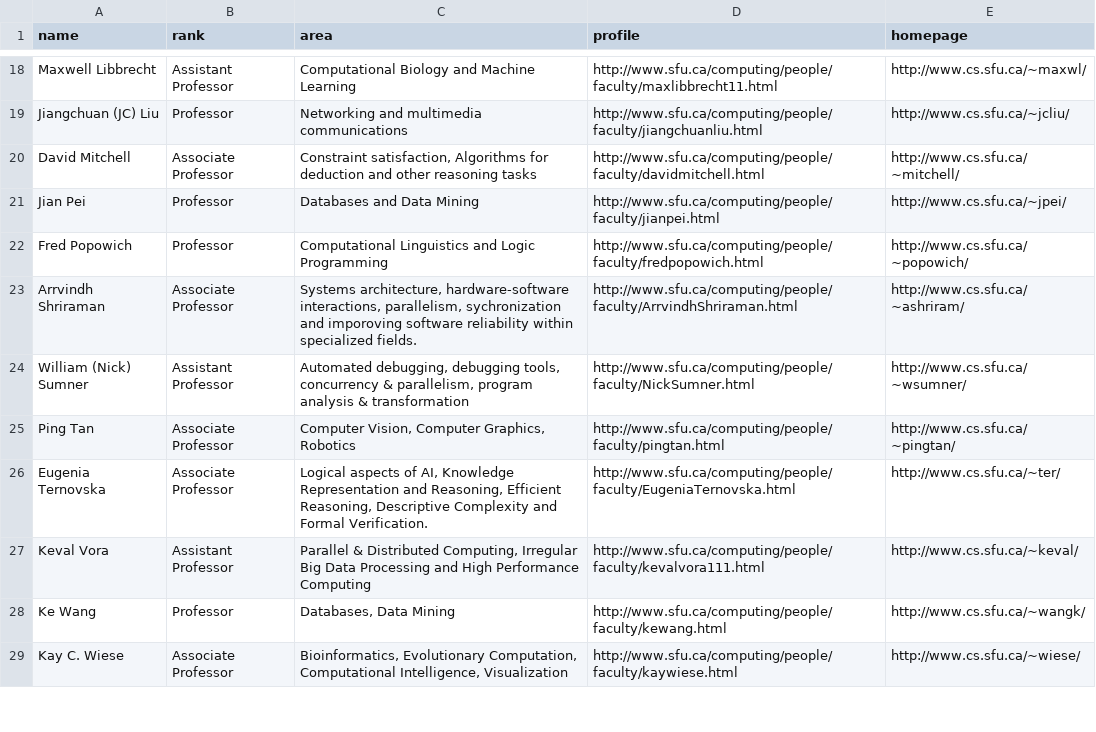
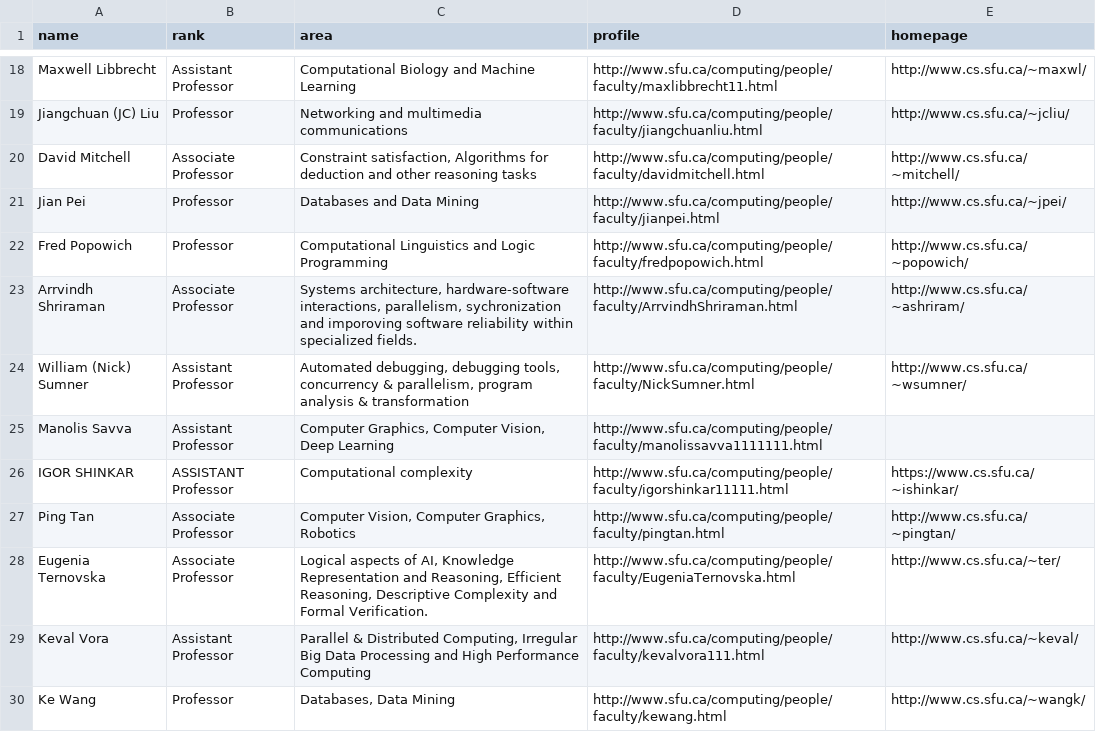
Before and after one commit to sfu-db/bigdata-cmpt733, a CSV file: Assignments/A1/faculty_table.csv, drawn as a sheet; only a part is shown, gaps mark what is left out; the shorter side is filled out with more unchanged rows; the diff covers the shown part only; the diff names each change by its address in the sheet, - before the commit and + after, or states it on an @@ line.

```diff
--- a/Assignments/A1/faculty_table.csv
+++ b/Assignments/A1/faculty_table.csv
+row 25: Manolis Savva | Assistant Professor | Computer Graphics, Computer Vision, Deep Learning | http://www.sfu.ca/computing/people/faculty/manolissavva1111111.html
+row 26: IGOR SHINKAR | ASSISTANT Professor | Computational complexity | http://www.sfu.ca/computing/people/faculty/igorshinkar11111.html | https://www.cs.sfu.ca/~ishinkar/
```
Also changed, not shown: 4 added rows, 2 removed rows and 3 edited cells elsewhere in this file, Assignments/A1/faculty_more_table.csv, 3 other files.
